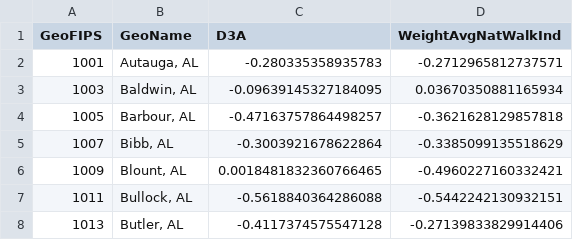
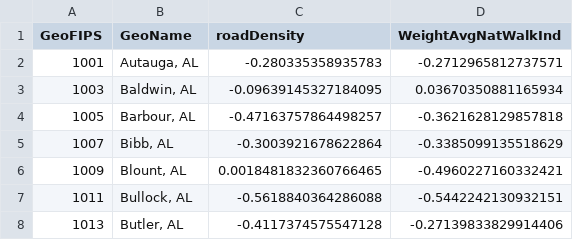
Before and after one commit to BasisResearch/cities, a CSV file: data/processed/transport_std_wide.csv, drawn as a sheet; only a part is shown.

```diff
--- a/data/processed/transport_std_wide.csv
+++ b/data/processed/transport_std_wide.csv
@@ -1,2 +1,2 @@
-GeoFIPS,GeoName,D3A,WeightAvgNatWalkInd
+GeoFIPS,GeoName,roadDensity,WeightAvgNatWalkInd
 1001,"Autauga, AL",-0.280335358935783,-0.2712965812737571
```
Also changed, not shown: data/processed/gdp_wide.csv, data/processed/transport_wide.csv, 27 other files.
